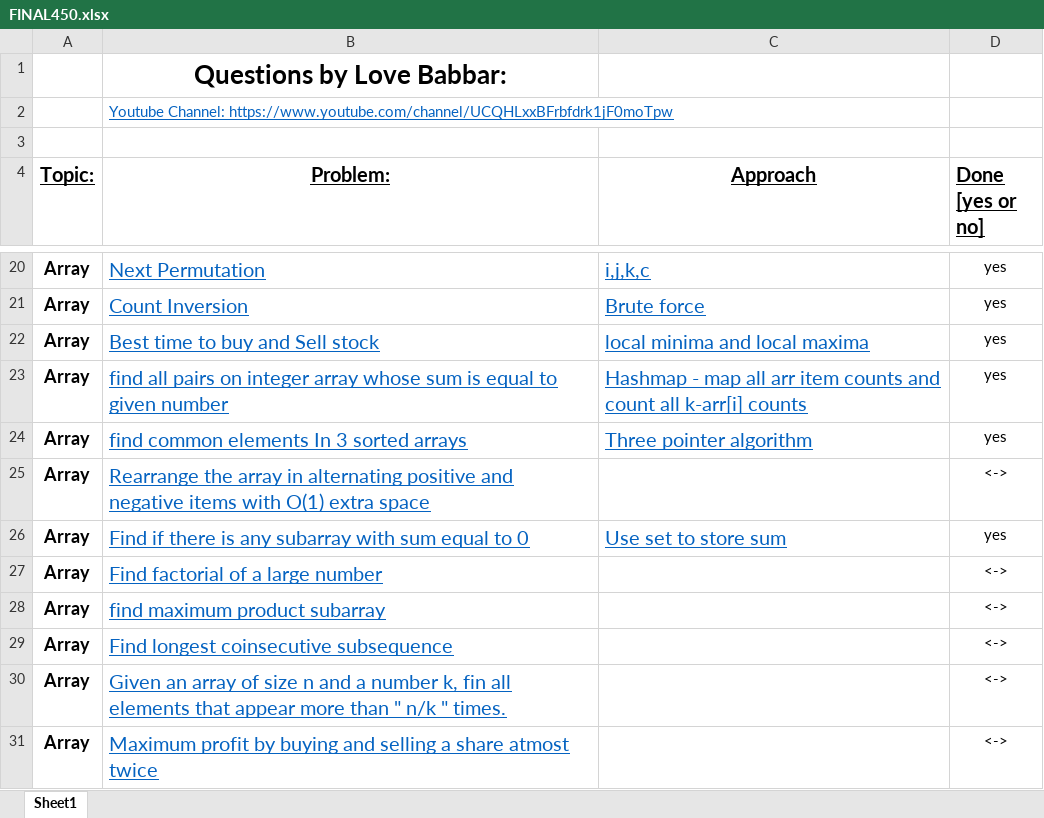
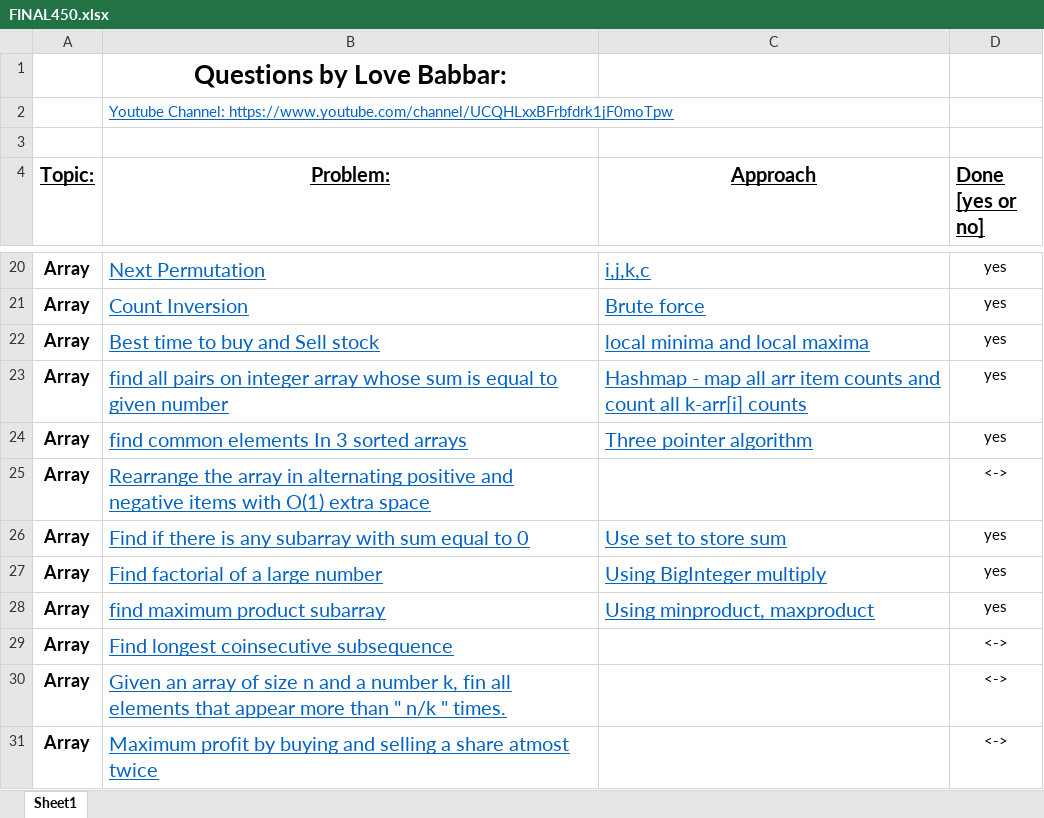
Before and after one commit to VishalGhai/Final-450, an Excel workbook: FINAL450.xlsx, sheet Sheet1, drawn as a sheet; only a part is shown, gaps mark what is left out; values as stored, in another font and other column widths than the file's, no borders; the diff names each change by its address in the sheet, - before the commit and + after, or states it on an @@ line.

```diff
--- a/FINAL450.xlsx (sheet Sheet1)
+++ b/FINAL450.xlsx (sheet Sheet1)
-C27 (Approach): (empty)
+C27 (Approach): Using BigInteger multiply
-D27:D28 (Done [yes or no]): <->
+D27:D28 (Done [yes or no]): yes
-C28 (Approach): (empty)
+C28 (Approach): Using minproduct, maxproduct
```
Also changed, not shown: 2 other files.
